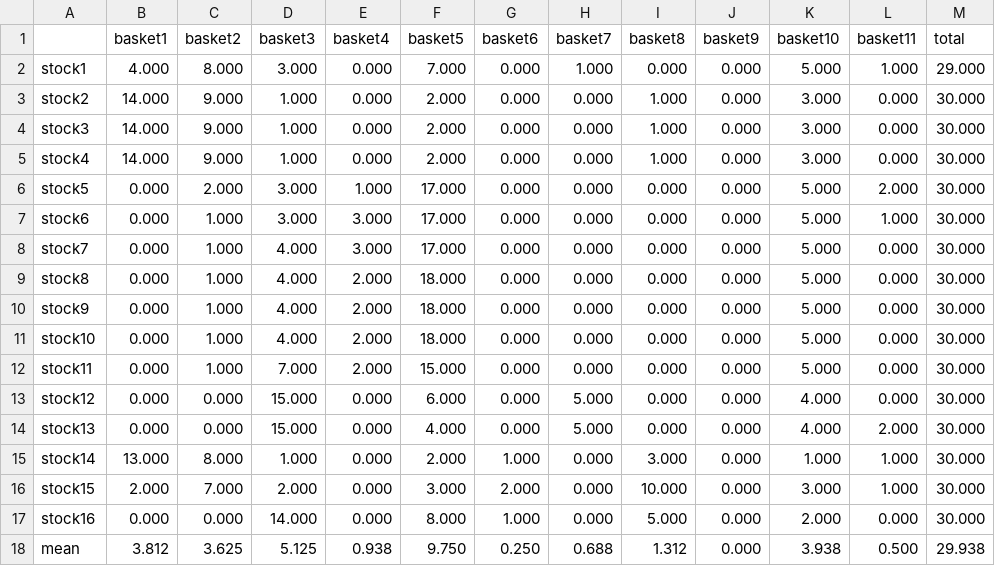
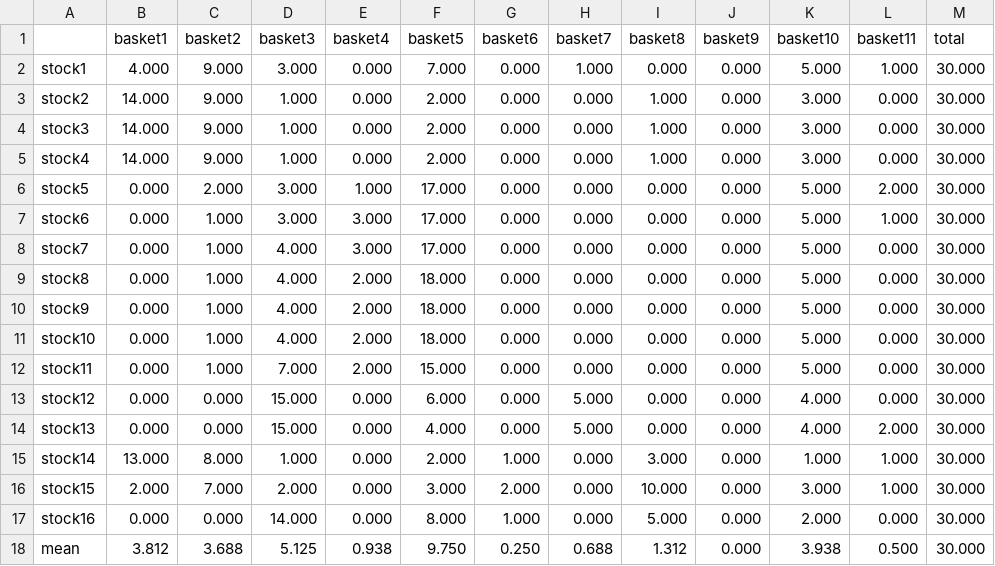
Before and after one commit to char321/reinforcement_learning, a CSV file: data/output/stock_distribution.csv (was stock_distribution.csv), drawn as a sheet.

```diff
--- a/stock_distribution.csv
+++ b/data/output/stock_distribution.csv
@@ -1,3 +1,3 @@
 ,basket1,basket2,basket3,basket4,basket5,basket6,basket7,basket8,basket9,basket10,basket11,total
-stock1,4.000,8.000,3.000,0.000,7.000,0.000,1.000,0.000,0.000,5.000,1.000,29.000
+stock1,4.000,9.000,3.000,0.000,7.000,0.000,1.000,0.000,0.000,5.000,1.000,30.000
 stock2,14.000,9.000,1.000,0.000,2.000,0.000,0.000,1.000,0.000,3.000,0.000,30.000
@@ -17,2 +17,2 @@ stock15,2.000,7.000,2.000,0.000,3.000,2.000,0.000,10.000,0.000,3.000,1.000,30.00
 stock16,0.000,0.000,14.000,0.000,8.000,1.000,0.000,5.000,0.000,2.000,0.000,30.000
-mean,3.812,3.625,5.125,0.938,9.750,0.250,0.688,1.312,0.000,3.938,0.500,29.938
+mean,3.812,3.688,5.125,0.938,9.750,0.250,0.688,1.312,0.000,3.938,0.500,30.000
```
Also changed, not shown: data/output/user_distribution1.csv, data/output/user_distribution2.csv, 21 other files.
